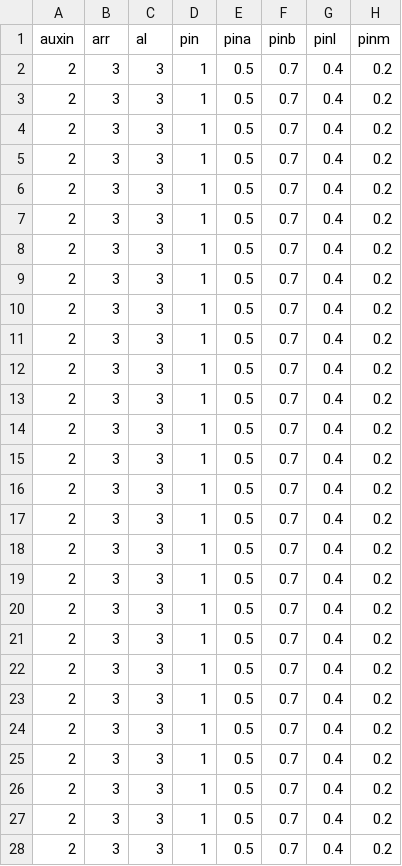
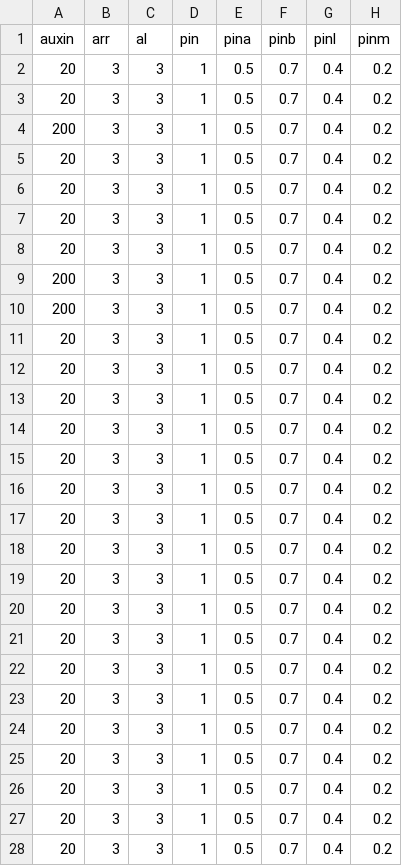
Before and after one commit to Jannetty/ARORA, a CSV file: src/plantem/sim/input/default_init_vals.csv, drawn as a sheet; only a part is shown; the diff covers the shown part only; the diff names each change by its address in the sheet, - before the commit and + after, or states it on an @@ line.

```diff
--- a/src/plantem/sim/input/default_init_vals.csv
+++ b/src/plantem/sim/input/default_init_vals.csv
-A2:A3 (auxin): 2
+A2:A3 (auxin): 20
-A4 (auxin): 2
+A4 (auxin): 200
-A5:A8 (auxin): 2
+A5:A8 (auxin): 20
-A9:A10 (auxin): 2
+A9:A10 (auxin): 200
-A11:A28 (auxin): 2
+A11:A28 (auxin): 20
```
Also changed, not shown: 5 edited cells elsewhere in this file, 5 other files.
